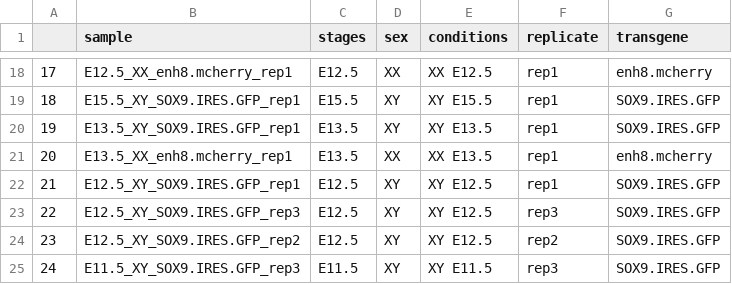
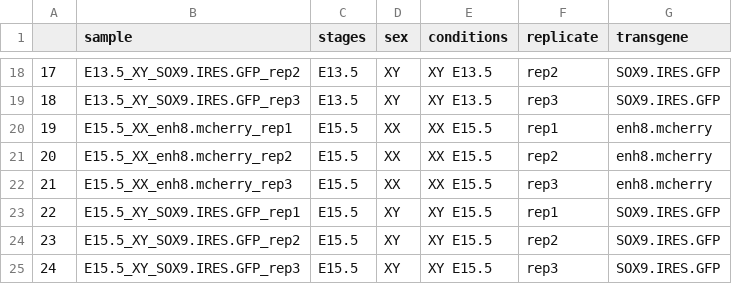
Before and after one commit to IStevant/SupportingCRE, a CSV file: processed_data/ATAC_samplesheet.csv, drawn as a sheet; only a part is shown, gaps mark what is left out; the diff covers the shown part only.

```diff
--- a/processed_data/ATAC_samplesheet.csv
+++ b/processed_data/ATAC_samplesheet.csv
@@ -18,8 +18,8 @@
-"17","E12.5_XX_enh8.mcherry_rep1","E12.5","XX","XX E12.5","rep1","enh8.mcherry"
-"18","E15.5_XY_SOX9.IRES.GFP_rep1","E15.5","XY","XY E15.5","rep1","SOX9.IRES.GFP"
-"19","E13.5_XY_SOX9.IRES.GFP_rep1","E13.5","XY","XY E13.5","rep1","SOX9.IRES.GFP"
-"20","E13.5_XX_enh8.mcherry_rep1","E13.5","XX","XX E13.5","rep1","enh8.mcherry"
-"21","E12.5_XY_SOX9.IRES.GFP_rep1","E12.5","XY","XY E12.5","rep1","SOX9.IRES.GFP"
-"22","E12.5_XY_SOX9.IRES.GFP_rep3","E12.5","XY","XY E12.5","rep3","SOX9.IRES.GFP"
-"23","E12.5_XY_SOX9.IRES.GFP_rep2","E12.5","XY","XY E12.5","rep2","SOX9.IRES.GFP"
-"24","E11.5_XY_SOX9.IRES.GFP_rep3","E11.5","XY","XY E11.5","rep3","SOX9.IRES.GFP"
+"17","E13.5_XY_SOX9.IRES.GFP_rep2","E13.5","XY","XY E13.5","rep2","SOX9.IRES.GFP"
+"18","E13.5_XY_SOX9.IRES.GFP_rep3","E13.5","XY","XY E13.5","rep3","SOX9.IRES.GFP"
+"19","E15.5_XX_enh8.mcherry_rep1","E15.5","XX","XX E15.5","rep1","enh8.mcherry"
+"20","E15.5_XX_enh8.mcherry_rep2","E15.5","XX","XX E15.5","rep2","enh8.mcherry"
+"21","E15.5_XX_enh8.mcherry_rep3","E15.5","XX","XX E15.5","rep3","enh8.mcherry"
+"22","E15.5_XY_SOX9.IRES.GFP_rep1","E15.5","XY","XY E15.5","rep1","SOX9.IRES.GFP"
+"23","E15.5_XY_SOX9.IRES.GFP_rep2","E15.5","XY","XY E15.5","rep2","SOX9.IRES.GFP"
+"24","E15.5_XY_SOX9.IRES.GFP_rep3","E15.5","XY","XY E15.5","rep3","SOX9.IRES.GFP"
```
Also changed, not shown: 71 edited cells elsewhere in this file, 33 other files.
